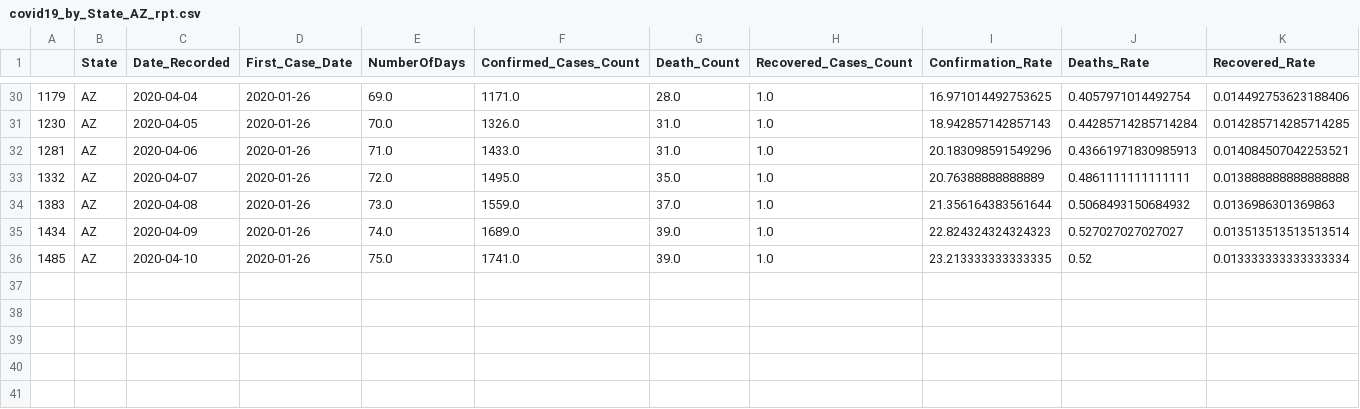
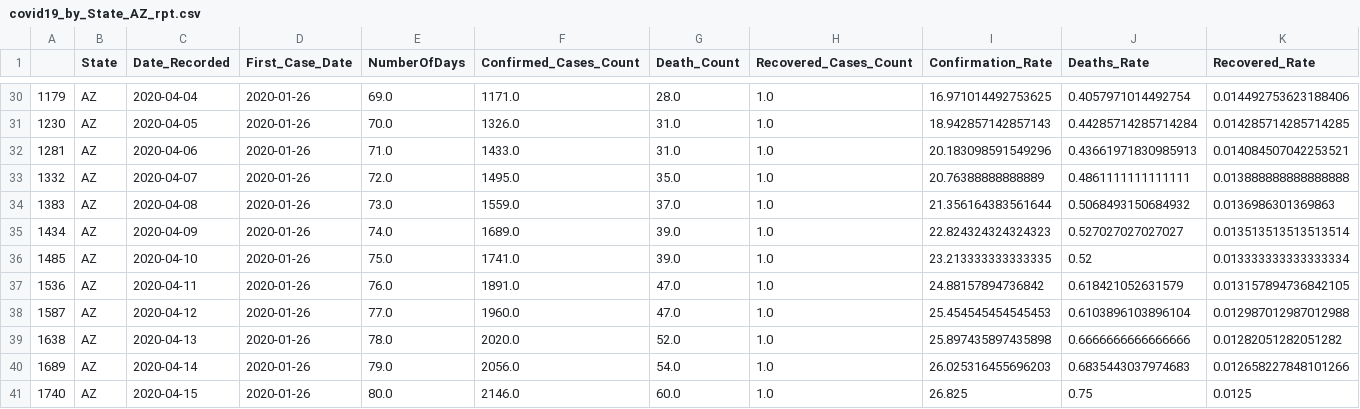
Before and after one commit to adanque/COVID19, a CSV file: DataReports/covid19_by_State_AZ_rpt.csv, drawn as a sheet; only a part is shown, gaps mark what is left out; the diff names each change by its address in the sheet, - before the commit and + after, or states it on an @@ line.

```diff
--- a/DataReports/covid19_by_State_AZ_rpt.csv
+++ b/DataReports/covid19_by_State_AZ_rpt.csv
+row 37: 1536 | AZ | 2020-04-11 | 2020-01-26 | 76.0 | 1891.0 | 47.0 | 1.0 | 24.88157894736842 | 0.618421052631579 | 0.013157894736842105
+row 38: 1587 | AZ | 2020-04-12 | 2020-01-26 | 77.0 | 1960.0 | 47.0 | 1.0 | 25.454545454545453 | 0.6103896103896104 | 0.012987012987012988
+row 39: 1638 | AZ | 2020-04-13 | 2020-01-26 | 78.0 | 2020.0 | 52.0 | 1.0 | 25.897435897435898 | 0.6666666666666666 | 0.01282051282051282
+row 40: 1689 | AZ | 2020-04-14 | 2020-01-26 | 79.0 | 2056.0 | 54.0 | 1.0 | 26.025316455696203 | 0.6835443037974683 | 0.012658227848101266
+row 41: 1740 | AZ | 2020-04-15 | 2020-01-26 | 80.0 | 2146.0 | 60.0 | 1.0 | 26.825 | 0.75 | 0.0125
```
Also changed, not shown: DataReports/covid19_by_State_CA_rpt.csv, DataReports/covid19_by_State_IL_rpt.csv, 56 other files.
